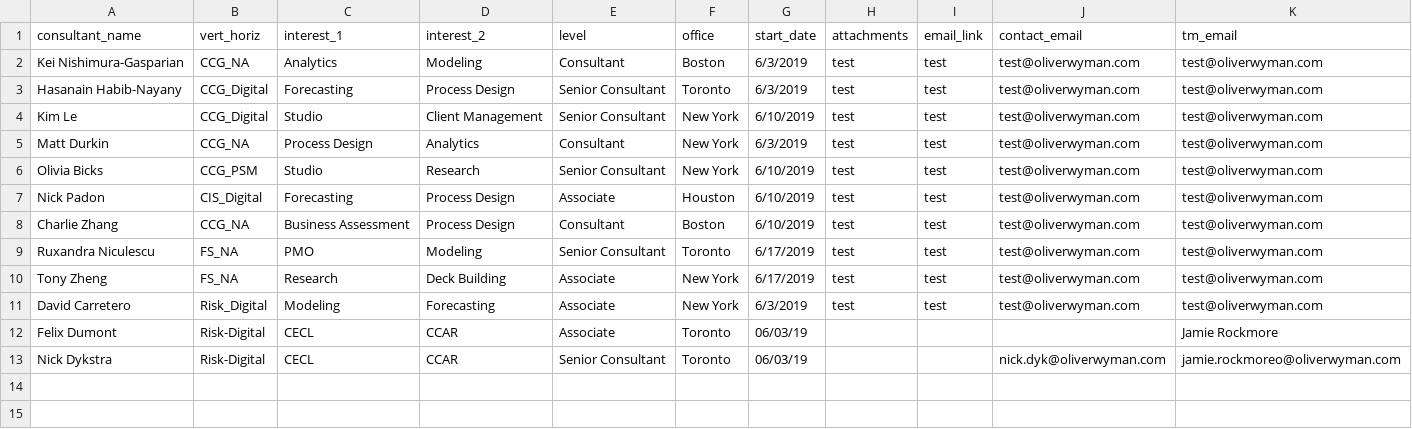
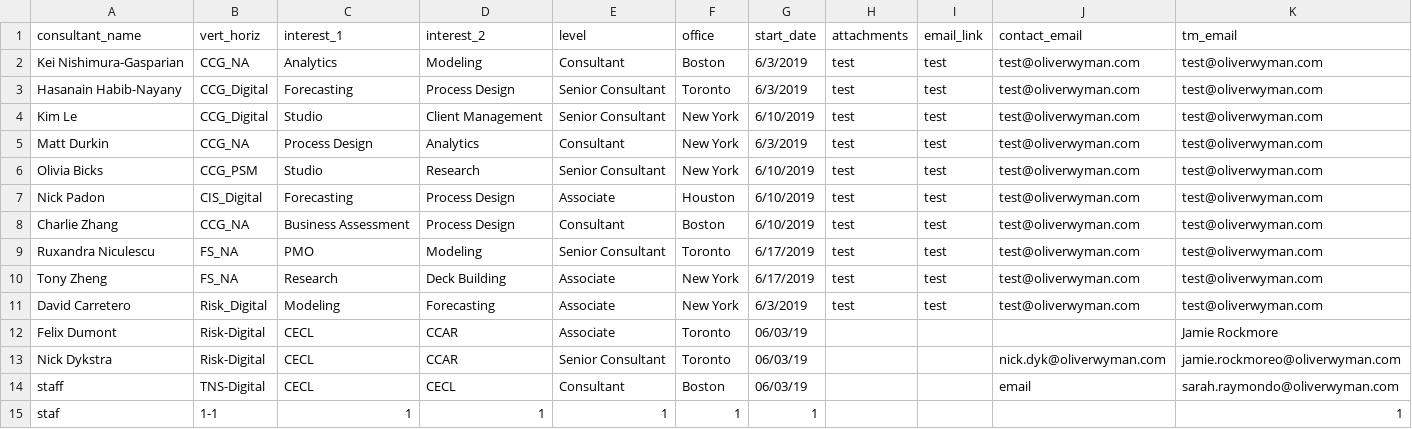
Before and after one commit to hasygithub/OW-StaffBot, a CSV file: resources.csv, drawn as a sheet.

```diff
--- a/resources.csv
+++ b/resources.csv
@@ -13 +13,3 @@ Felix Dumont,Risk-Digital,CECL,CCAR,Associate,Toronto,06/03/19,,,,Jamie Rockmore
 Nick Dykstra,Risk-Digital,CECL,CCAR,Senior Consultant,Toronto,06/03/19,,,nick.dyk@oliverwyman.com,jamie.rockmoreo@oliverwyman.com
+staff,TNS-Digital,CECL,CECL,Consultant,Boston,06/03/19,,,email,sarah.raymondo@oliverwyman.com
+staf,1-1,1,1,1,1,1,,,,1
```
Also changed, not shown: projects.csv, 1 other file.
